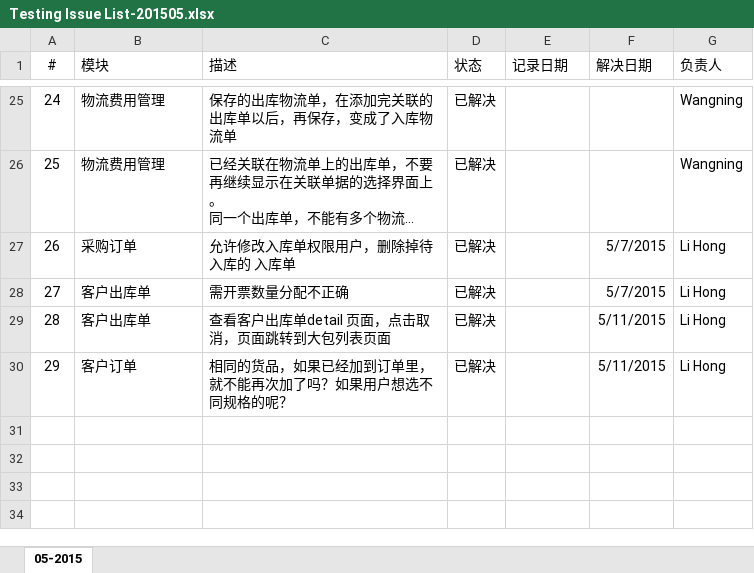
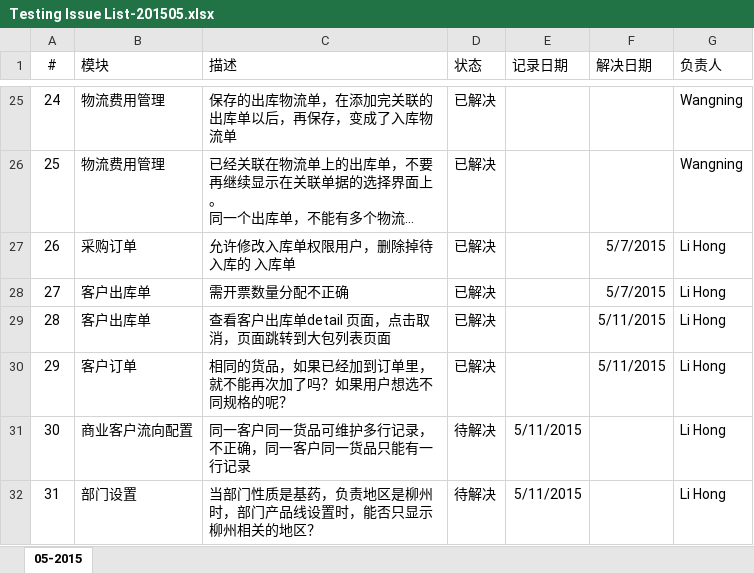
Before and after one commit to YinzhiWang/Zhongding, an Excel workbook: Docs/Testing Issue List-201505.xlsx, sheet 05-2015, drawn as a sheet; only a part is shown, gaps mark what is left out; long unchanged cells end in …; values as stored, in another font and other column widths than the file's, no borders; charts and pictures not drawn; the diff names each change by its address in the sheet, - before the commit and + after, or states it on an @@ line.

Commit message:
update issue list

```diff
--- a/Docs/Testing Issue List-201505.xlsx (sheet 05-2015)
+++ b/Docs/Testing Issue List-201505.xlsx (sheet 05-2015)
+row 31: 30 | 商业客户流向配置 | 同一客户同一货品可维护多行记录，不正确，同一客户同一货品只能有一行记录 | 待解决 | 5/11/2015 |  | Li Hong
+row 32: 31 | 部门设置 | 当部门性质是基药，负责地区是柳州时，部门产品线设置时，能否只显示柳州相关的地区？ | 待解决 | 5/11/2015 |  | Li Hong
```
Also changed, not shown: charts or pictures.
